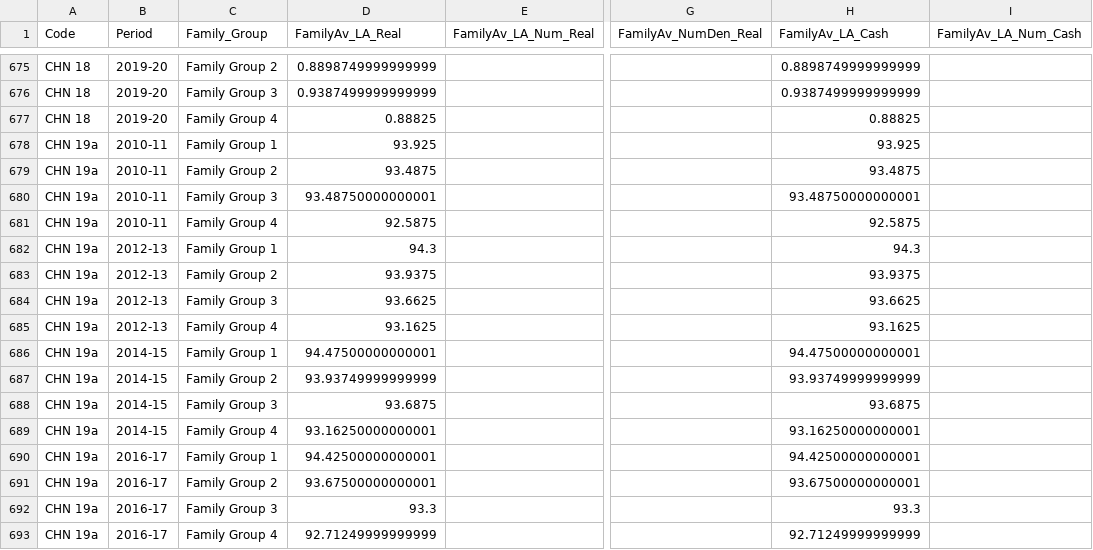
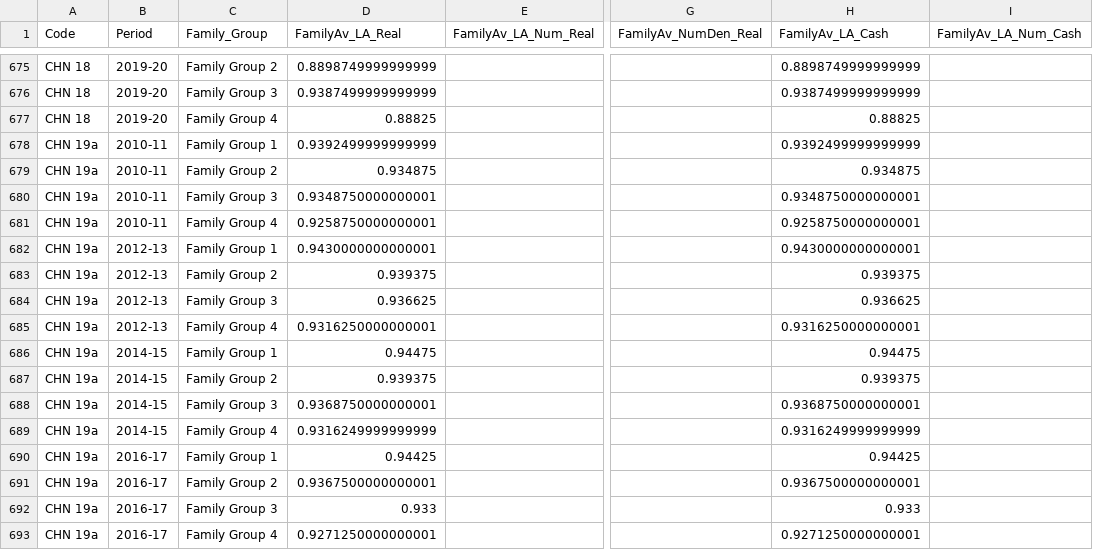
Before and after one commit to SC-TPP/LGBF, a CSV file: Data Files/Family Averages.csv, drawn as a sheet; only a part is shown, gaps mark what is left out; the diff covers the shown part only; the diff names each change by its address in the sheet, - before the commit and + after, or states it on an @@ line.

```diff
--- a/Data Files/Family Averages.csv
+++ b/Data Files/Family Averages.csv
-D678 (FamilyAv_LA_Real): 93.925
+D678 (FamilyAv_LA_Real): 0.9392499999999999
-H678 (FamilyAv_LA_Cash): 93.925
+H678 (FamilyAv_LA_Cash): 0.9392499999999999
-D679 (FamilyAv_LA_Real): 93.4875
+D679 (FamilyAv_LA_Real): 0.934875
-H679 (FamilyAv_LA_Cash): 93.4875
+H679 (FamilyAv_LA_Cash): 0.934875
-D680 (FamilyAv_LA_Real): 93.48750000000001
+D680 (FamilyAv_LA_Real): 0.9348750000000001
-H680 (FamilyAv_LA_Cash): 93.48750000000001
+H680 (FamilyAv_LA_Cash): 0.9348750000000001
-D681 (FamilyAv_LA_Real): 92.5875
+D681 (FamilyAv_LA_Real): 0.9258750000000001
-H681 (FamilyAv_LA_Cash): 92.5875
+H681 (FamilyAv_LA_Cash): 0.9258750000000001
-D682 (FamilyAv_LA_Real): 94.3
+D682 (FamilyAv_LA_Real): 0.9430000000000001
-H682 (FamilyAv_LA_Cash): 94.3
+H682 (FamilyAv_LA_Cash): 0.9430000000000001
-D683 (FamilyAv_LA_Real): 93.9375
+D683 (FamilyAv_LA_Real): 0.939375
-H683 (FamilyAv_LA_Cash): 93.9375
+H683 (FamilyAv_LA_Cash): 0.939375
-D684 (FamilyAv_LA_Real): 93.6625
+D684 (FamilyAv_LA_Real): 0.936625
-H684 (FamilyAv_LA_Cash): 93.6625
+H684 (FamilyAv_LA_Cash): 0.936625
-D685 (FamilyAv_LA_Real): 93.1625
+D685 (FamilyAv_LA_Real): 0.9316250000000001
-H685 (FamilyAv_LA_Cash): 93.1625
+H685 (FamilyAv_LA_Cash): 0.9316250000000001
-D686 (FamilyAv_LA_Real): 94.47500000000001
+D686 (FamilyAv_LA_Real): 0.94475
-H686 (FamilyAv_LA_Cash): 94.47500000000001
+H686 (FamilyAv_LA_Cash): 0.94475
-D687 (FamilyAv_LA_Real): 93.93749999999999
+D687 (FamilyAv_LA_Real): 0.939375
-H687 (FamilyAv_LA_Cash): 93.93749999999999
+H687 (FamilyAv_LA_Cash): 0.939375
-D688 (FamilyAv_LA_Real): 93.6875
+D688 (FamilyAv_LA_Real): 0.9368750000000001
-H688 (FamilyAv_LA_Cash): 93.6875
+H688 (FamilyAv_LA_Cash): 0.9368750000000001
-D689 (FamilyAv_LA_Real): 93.16250000000001
+D689 (FamilyAv_LA_Real): 0.9316249999999999
-H689 (FamilyAv_LA_Cash): 93.16250000000001
+H689 (FamilyAv_LA_Cash): 0.9316249999999999
-D690 (FamilyAv_LA_Real): 94.42500000000001
+D690 (FamilyAv_LA_Real): 0.94425
-H690 (FamilyAv_LA_Cash): 94.42500000000001
+H690 (FamilyAv_LA_Cash): 0.94425
-D691 (FamilyAv_LA_Real): 93.67500000000001
+D691 (FamilyAv_LA_Real): 0.9367500000000001
-H691 (FamilyAv_LA_Cash): 93.67500000000001
+H691 (FamilyAv_LA_Cash): 0.9367500000000001
-D692 (FamilyAv_LA_Real): 93.3
+D692 (FamilyAv_LA_Real): 0.933
-H692 (FamilyAv_LA_Cash): 93.3
+H692 (FamilyAv_LA_Cash): 0.933
-D693 (FamilyAv_LA_Real): 92.71249999999999
+D693 (FamilyAv_LA_Real): 0.9271250000000001
-H693 (FamilyAv_LA_Cash): 92.71249999999999
+H693 (FamilyAv_LA_Cash): 0.9271250000000001
```
Also changed, not shown: 88 edited cells elsewhere in this file, Data Files/Indicator Information.csv, Data Files/Scottish Averages.csv, 1 other file.
